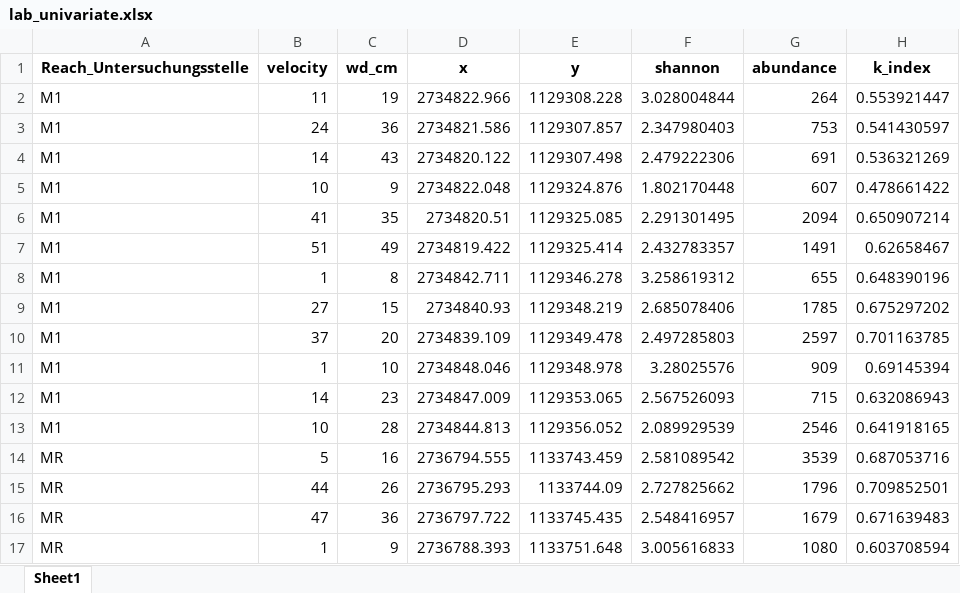
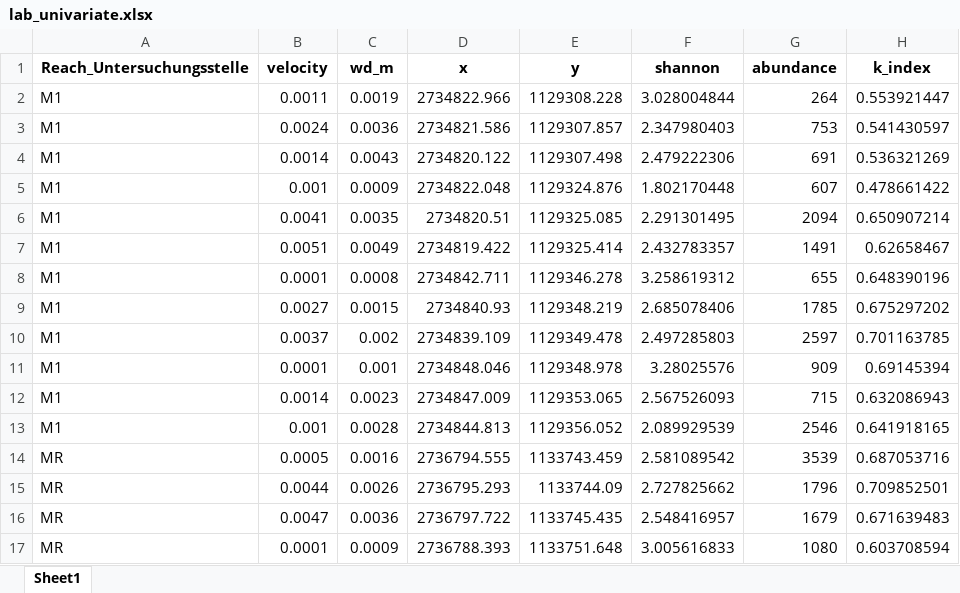
Before and after one commit to mirjamscheib/Masters_Thesis, an Excel workbook: Pre_Processing/abiotic_mi_sampling/lab_univariate.xlsx, sheet Sheet1, drawn as a sheet; only a part is shown; values as stored, in another font and other column widths than the file's, no borders; the diff covers the shown part only; the diff names each change by its address in the sheet, - before the commit and + after, or states it on an @@ line.

```diff
--- a/Pre_Processing/abiotic_mi_sampling/lab_univariate.xlsx (sheet Sheet1)
+++ b/Pre_Processing/abiotic_mi_sampling/lab_univariate.xlsx (sheet Sheet1)
-C1: wd_cm
+C1: wd_m
-B2 (velocity): 11
+B2 (velocity): 0.0011
-C2 (wd_m): 19
+C2 (wd_m): 0.0019
-B3 (velocity): 24
+B3 (velocity): 0.0024
-C3 (wd_m): 36
+C3 (wd_m): 0.0036
-B4 (velocity): 14
+B4 (velocity): 0.0014
-C4 (wd_m): 43
+C4 (wd_m): 0.0043
-B5 (velocity): 10
+B5 (velocity): 0.001
-C5 (wd_m): 9
+C5 (wd_m): 0.0009
-B6 (velocity): 41
+B6 (velocity): 0.0041
-C6 (wd_m): 35
+C6 (wd_m): 0.0035
-B7 (velocity): 51
+B7 (velocity): 0.0051
-C7 (wd_m): 49
+C7 (wd_m): 0.0049
-B8 (velocity): 1
+B8 (velocity): 0.0001
-C8 (wd_m): 8
+C8 (wd_m): 0.0008
-B9 (velocity): 27
+B9 (velocity): 0.0027
-C9 (wd_m): 15
+C9 (wd_m): 0.0015
-B10 (velocity): 37
+B10 (velocity): 0.0037
-C10 (wd_m): 20
+C10 (wd_m): 0.002
-B11 (velocity): 1
+B11 (velocity): 0.0001
-C11 (wd_m): 10
+C11 (wd_m): 0.001
-B12 (velocity): 14
+B12 (velocity): 0.0014
-C12 (wd_m): 23
+C12 (wd_m): 0.0023
-B13 (velocity): 10
+B13 (velocity): 0.001
-C13 (wd_m): 28
+C13 (wd_m): 0.0028
-B14 (velocity): 5
+B14 (velocity): 0.0005
-C14 (wd_m): 16
+C14 (wd_m): 0.0016
-B15 (velocity): 44
+B15 (velocity): 0.0044
-C15 (wd_m): 26
+C15 (wd_m): 0.0026
-B16 (velocity): 47
+B16 (velocity): 0.0047
-C16 (wd_m): 36
+C16 (wd_m): 0.0036
-B17 (velocity): 1
+B17 (velocity): 0.0001
-C17 (wd_m): 9
+C17 (wd_m): 0.0009
```
Also changed, not shown: 568 edited cells elsewhere in this sheet, Pre_Processing/abiotic_mi_sampling/lab_ml_sampling.xlsx, Pre_Processing/abiotic_mi_sampling/lab_ml_section.xlsx, 9 other files.
